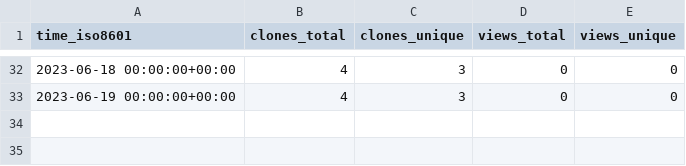
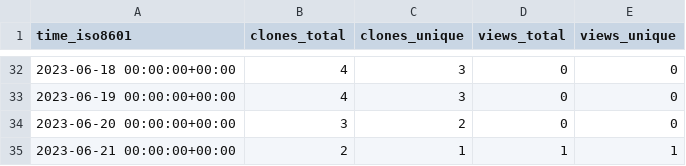
Before and after one commit to vandan-revanur/pychemprojections, a CSV file: vandan-revanur/pychemprojections/ghrs-data/views_clones_aggregate.csv, drawn as a sheet; only a part is shown, gaps mark what is left out.

```diff
--- a/vandan-revanur/pychemprojections/ghrs-data/views_clones_aggregate.csv
+++ b/vandan-revanur/pychemprojections/ghrs-data/views_clones_aggregate.csv
@@ -33 +33,3 @@ time_iso8601,clones_total,clones_unique,views_total,views_unique
 2023-06-19 00:00:00+00:00,4,3,0,0
+2023-06-20 00:00:00+00:00,3,2,0,0
+2023-06-21 00:00:00+00:00,2,1,1,1
```
Also changed, not shown: 1 other file.
